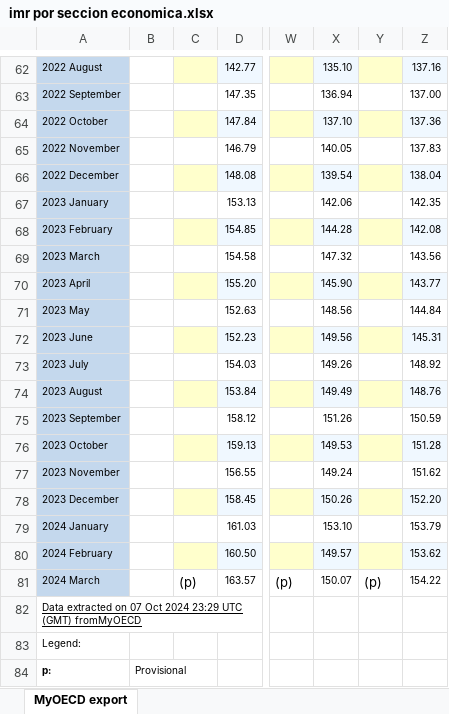
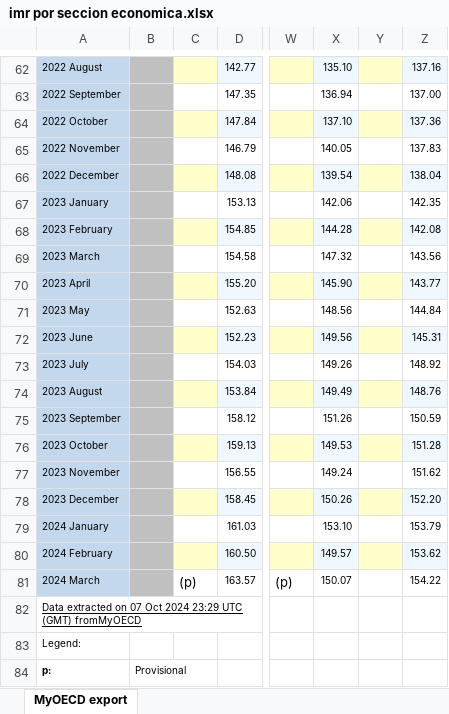
Before and after one commit to josegdotcom/imt2200-actividad-2024, an Excel workbook: datos de economia/datos_crudos/imr por seccion economica.xlsx, sheet MyOECD export, drawn as a sheet; only a part is shown, gaps mark what is left out; values as stored, in another font and other column widths than the file's, no borders; the diff covers the shown part only; the diff names each change by its address in the sheet, - before the commit and + after, or states it on an @@ line.

```diff
--- a/datos de economia/datos_crudos/imr por seccion economica.xlsx (sheet MyOECD export)
+++ b/datos de economia/datos_crudos/imr por seccion economica.xlsx (sheet MyOECD export)
-B62:B81 fill: none
+B62:B81 fill: #C0C0C0
-Y81: (p)
+Y81: (empty)
```
Also changed, not shown: 17 edited cells, cell formats and merged cells elsewhere in this sheet, hidden cells, datos de economia/datos_crudos/ind_deslab.xlsx, datos de economia/datos_crudos/ipc.xlsx, 11 other files.
